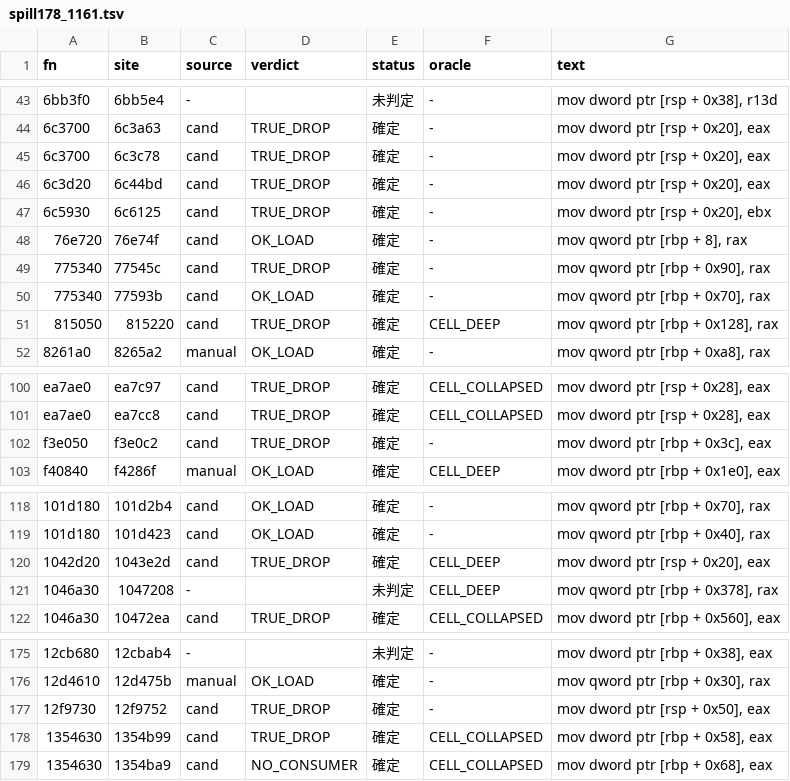
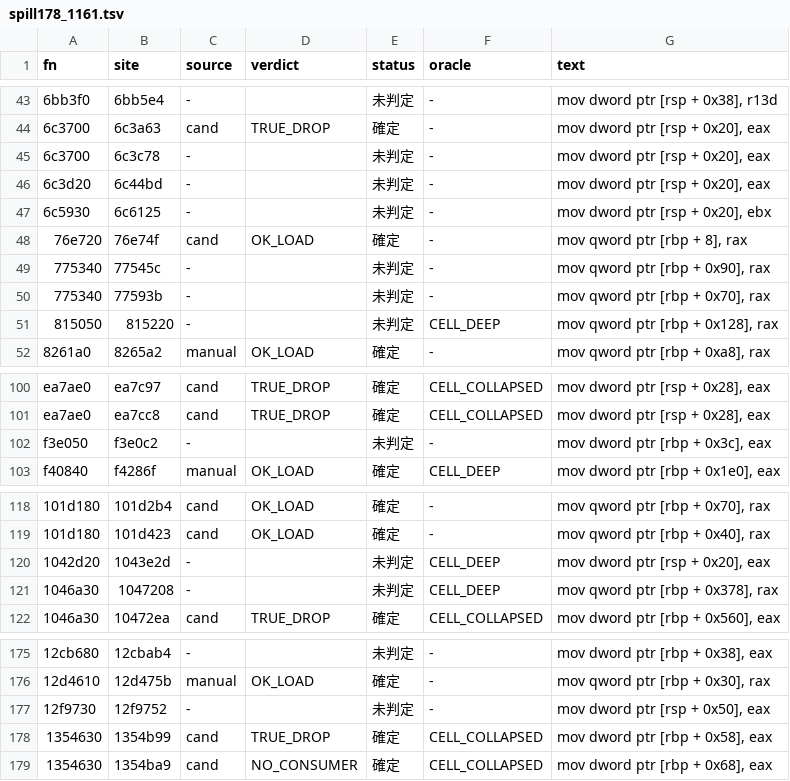
Before and after one commit to signature-studio/signature-studio-dev, a TSV file: tools/m11/ldfix/results/spill178_1161.tsv, drawn as a sheet; only a part is shown, gaps mark what is left out; the diff names each change by its address in the sheet, - before the commit and + after, or states it on an @@ line.

```diff
--- a/tools/m11/ldfix/results/spill178_1161.tsv
+++ b/tools/m11/ldfix/results/spill178_1161.tsv
-C45:C47 (source): cand
+C45:C47 (source): -
-D45:D47 (verdict): TRUE_DROP
+D45:D47 (verdict): (empty)
-E45:E47 (status): 確定
+E45:E47 (status): 未判定
-C49:C51 (source): cand
+C49:C51 (source): -
-D49 (verdict): TRUE_DROP
+D49 (verdict): (empty)
-E49:E51 (status): 確定
+E49:E51 (status): 未判定
-D50 (verdict): OK_LOAD
+D50 (verdict): (empty)
-D51 (verdict): TRUE_DROP
+D51 (verdict): (empty)
-C102 (source): cand
+C102 (source): -
-D102 (verdict): TRUE_DROP
+D102 (verdict): (empty)
-E102 (status): 確定
+E102 (status): 未判定
-C120 (source): cand
+C120 (source): -
-D120 (verdict): TRUE_DROP
+D120 (verdict): (empty)
-E120 (status): 確定
+E120 (status): 未判定
-C177 (source): cand
+C177 (source): -
-D177 (verdict): TRUE_DROP
+D177 (verdict): (empty)
-E177 (status): 確定
+E177 (status): 未判定
```
Also changed, not shown: 3 other files.
